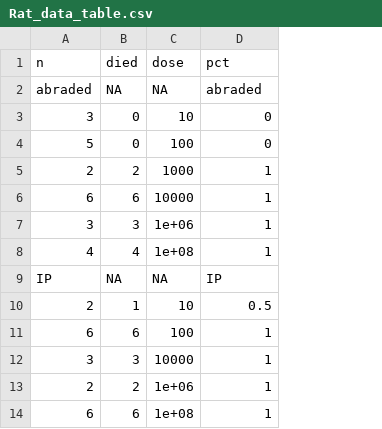
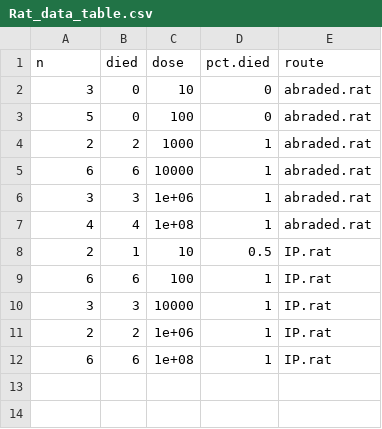
Before and after one commit to kgostic/Leptospira_dose_response, a CSV file: code_outputs/Rat_data_table.csv, drawn as a sheet; removed rows and columns are numbered as before the commit, all else as after; the diff names each change by its address in the sheet, - before the commit and + after, or states it on an @@ line.

```diff
--- a/code_outputs/Rat_data_table.csv
+++ b/code_outputs/Rat_data_table.csv
+column E (route), rows 2-12: abraded.rat | abraded.rat | abraded.rat | abraded.rat | abraded.rat | abraded.rat | IP.rat | IP.rat | IP.rat | IP.rat | IP.rat
-D1: pct
+D1: pct.died
-row 2: abraded | NA | NA | abraded
-row 9: IP | NA | NA | IP
```
Also changed, not shown: code_outputs/Hamster_data_table.csv, 18 other files.
